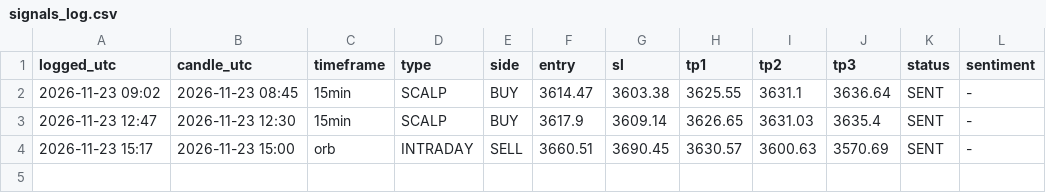
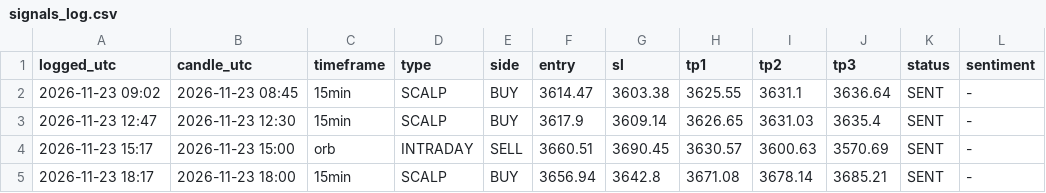
Before and after one commit to ATBECNT/gold-signals, a CSV file: signals_log.csv, drawn as a sheet.

Commit message:
Update signals

```diff
--- a/signals_log.csv
+++ b/signals_log.csv
@@ -4 +4,2 @@ logged_utc,candle_utc,timeframe,type,side,entry,sl,tp1,tp2,tp3,status,sentiment
 2026-11-23 15:17,2026-11-23 15:00,orb,INTRADAY,SELL,3660.51,3690.45,3630.57,3600.63,3570.69,SENT,-
+2026-11-23 18:17,2026-11-23 18:00,15min,SCALP,BUY,3656.94,3642.8,3671.08,3678.14,3685.21,SENT,-
```
Also changed, not shown: 1 other file.
